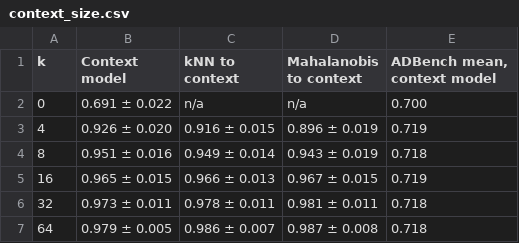
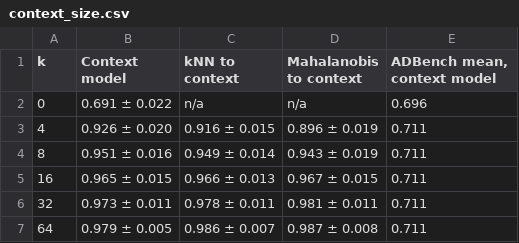
Before and after one commit to eljandoubi/tabular-context-ad, a CSV file: results/context_size.csv, drawn as a sheet.

```diff
--- a/results/context_size.csv
+++ b/results/context_size.csv
@@ -1,7 +1,7 @@
 k,Context model,kNN to context,Mahalanobis to context,"ADBench mean, context model"
-0,0.691 ± 0.022,n/a,n/a,0.700
-4,0.926 ± 0.020,0.916 ± 0.015,0.896 ± 0.019,0.719
-8,0.951 ± 0.016,0.949 ± 0.014,0.943 ± 0.019,0.718
-16,0.965 ± 0.015,0.966 ± 0.013,0.967 ± 0.015,0.719
-32,0.973 ± 0.011,0.978 ± 0.011,0.981 ± 0.011,0.718
-64,0.979 ± 0.005,0.986 ± 0.007,0.987 ± 0.008,0.718
+0,0.691 ± 0.022,n/a,n/a,0.696
+4,0.926 ± 0.020,0.916 ± 0.015,0.896 ± 0.019,0.711
+8,0.951 ± 0.016,0.949 ± 0.014,0.943 ± 0.019,0.711
+16,0.965 ± 0.015,0.966 ± 0.013,0.967 ± 0.015,0.711
+32,0.973 ± 0.011,0.978 ± 0.011,0.981 ± 0.011,0.711
+64,0.979 ± 0.005,0.986 ± 0.007,0.987 ± 0.008,0.711
```
Also changed, not shown: results/adbench_auprc.csv, results/adbench_auroc.csv, 7 other files.
